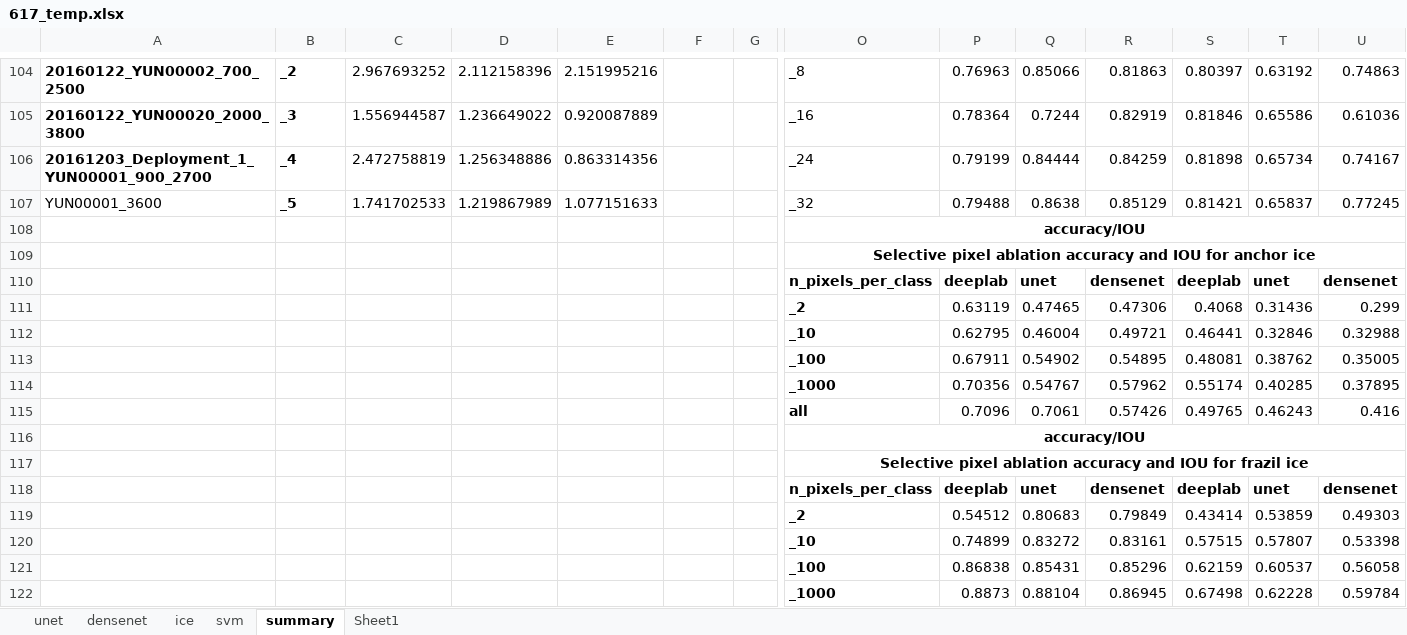
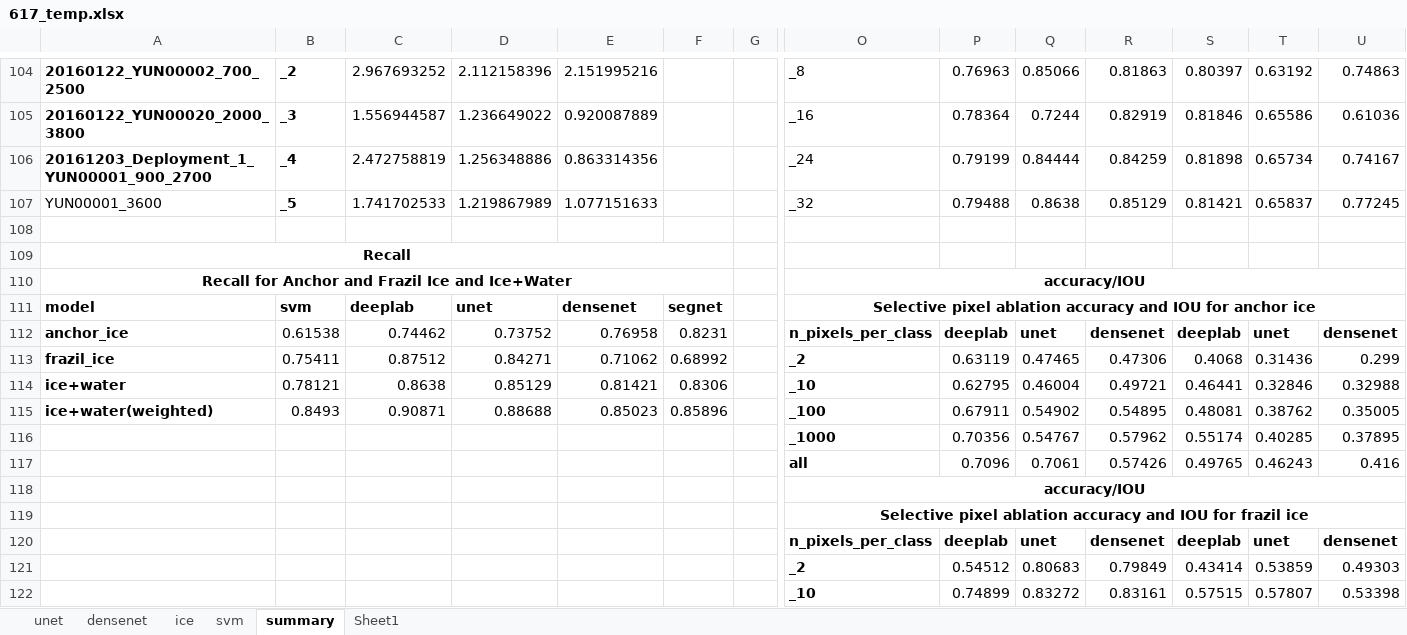
Before and after one commit to Madhukar7559/river_ice_segmentation, an Excel workbook: plotting/617_temp.xlsx, sheet summary, drawn as a sheet; only a part is shown, gaps mark what is left out; the shorter side is filled out with more unchanged rows; values as stored, in another font and other column widths than the file's, no borders; removed rows and columns are numbered as before the commit, all else as after; rows hold the shown columns only; the diff names each change by its address in the sheet, - before the commit and + after, or states it on an @@ line.

```diff
--- a/plotting/617_temp.xlsx (sheet summary)
+++ b/plotting/617_temp.xlsx (sheet summary)
-O108: accuracy/IOU
+O108: (empty)
-O108:U108 merged
-row 109:  |  |  |  |  |  |  | Selective pixel ablation accuracy and IOU for anchor ice
+row 109: Recall
+row 110: Recall for Anchor and Frazil Ice and Ice+Water |  |  |  |  |  |  | accuracy/IOU
+row 111: model | svm | deeplab | unet | densenet | segnet |  | Selective pixel ablation accuracy and IOU for anchor ice
-A112: (empty)
+A112: anchor_ice
-B112: (empty)
+B112: 0.61538
-C112: (empty)
+C112: 0.74462
-D112: (empty)
+D112: 0.73752
-E112: (empty)
+E112: 0.76958
-F112: (empty)
+F112: 0.8231
-A113: (empty)
+A113: frazil_ice
-B113: (empty)
+B113: 0.75411
-C113: (empty)
+C113: 0.87512
-D113: (empty)
+D113: 0.84271
-E113: (empty)
+E113: 0.71062
-F113: (empty)
+F113: 0.68992
-A114: (empty)
+A114: ice+water
-B114: (empty)
+B114: 0.78121
-C114: (empty)
+C114: 0.8638
-D114: (empty)
+D114: 0.85129
-E114: (empty)
+E114: 0.81421
-F114: (empty)
+F114: 0.8306
-A115: (empty)
+A115: ice+water(weighted)
-B115: (empty)
+B115: 0.8493
-C115: (empty)
+C115: 0.90871
-D115: (empty)
+D115: 0.88688
-E115: (empty)
+E115: 0.85023
-F115: (empty)
+F115: 0.85896
```
Also changed, not shown: 4 other files.
